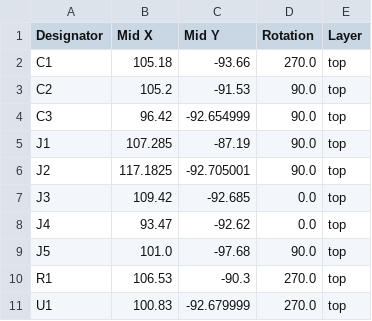
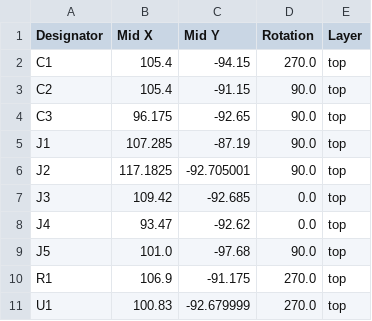
Before and after one commit to 11philip22/tja1051-breakout, a CSV file: production/positions.csv, drawn as a sheet.

```diff
--- a/production/positions.csv
+++ b/production/positions.csv
@@ -1,5 +1,5 @@
 Designator,Mid X,Mid Y,Rotation,Layer
-C1,105.18,-93.66,270.0,top
-C2,105.2,-91.53,90.0,top
-C3,96.42,-92.654999,90.0,top
+C1,105.4,-94.15,270.0,top
+C2,105.4,-91.15,90.0,top
+C3,96.175,-92.65,90.0,top
 J1,107.285,-87.19,90.0,top
@@ -9,3 +9,3 @@ J4,93.47,-92.62,0.0,top
 J5,101.0,-97.68,90.0,top
-R1,106.53,-90.3,270.0,top
+R1,106.9,-91.175,270.0,top
 U1,100.83,-92.679999,270.0,top
```
Also changed, not shown: production/bom.csv, 8 other files.
